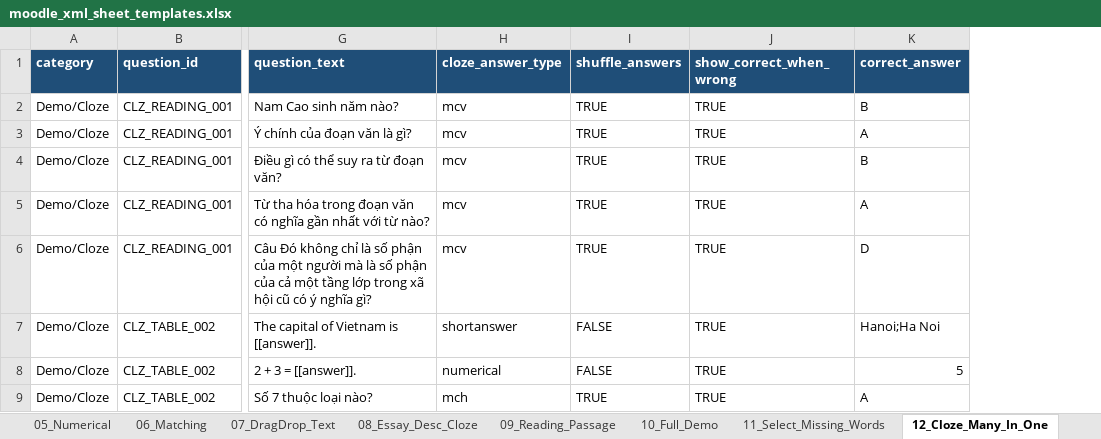
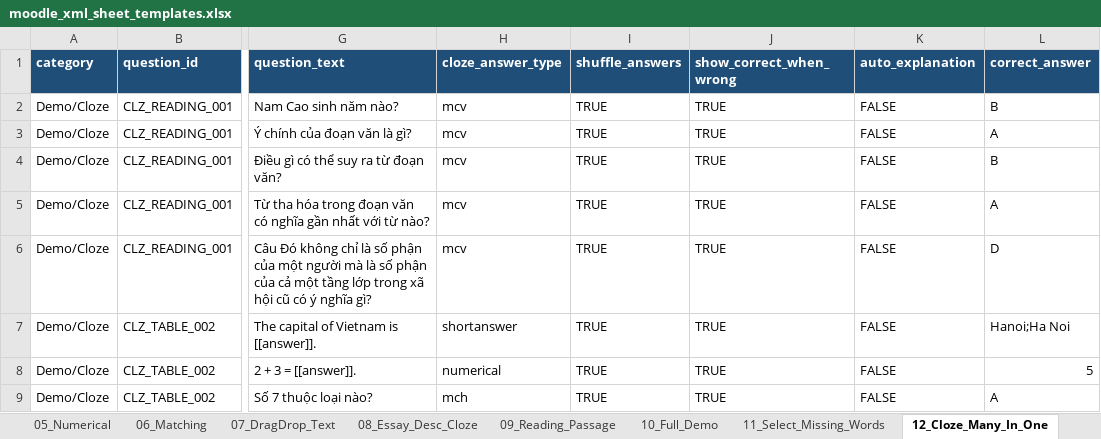
Before and after one commit to minh12321/addddddd, an Excel workbook: public/templates/moodle_xml_sheet_templates.xlsx, sheet 12_Cloze_Many_In_One, drawn as a sheet; only a part is shown, gaps mark what is left out; values as stored, in another font and other column widths than the file's, no borders; table styles not drawn; the diff names each change by its address in the sheet, - before the commit and + after, or states it on an @@ line.

Commit message:
feat: add auto explanation support to cloze items and update related parsing logic

```diff
--- a/public/templates/moodle_xml_sheet_templates.xlsx (sheet 12_Cloze_Many_In_One)
+++ b/public/templates/moodle_xml_sheet_templates.xlsx (sheet 12_Cloze_Many_In_One)
+column K (auto_explanation), rows 2-9: all FALSE
-I7:I8 (shuffle_answers): FALSE
+I7:I8 (shuffle_answers): TRUE
```
Also changed, not shown: sheet Huong_Dan, 4 other files.
